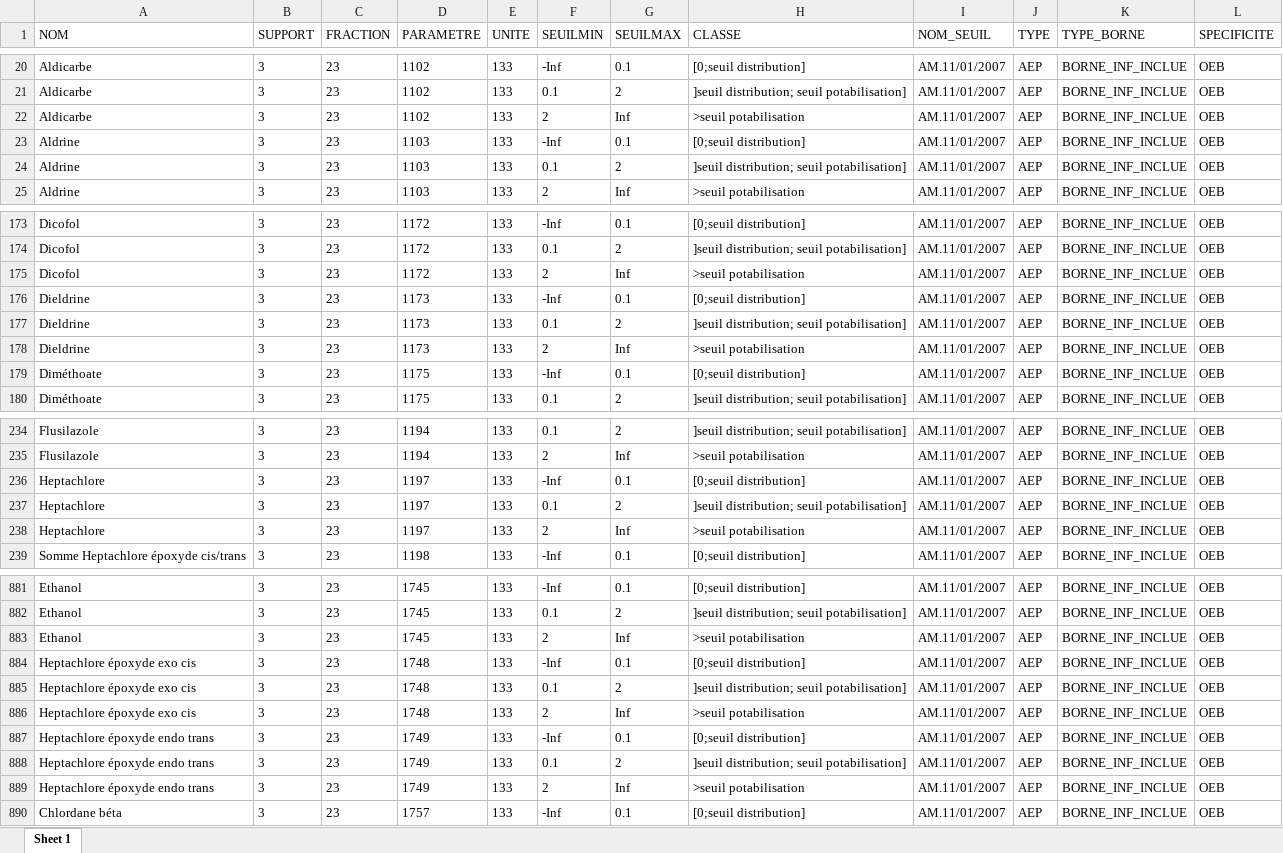
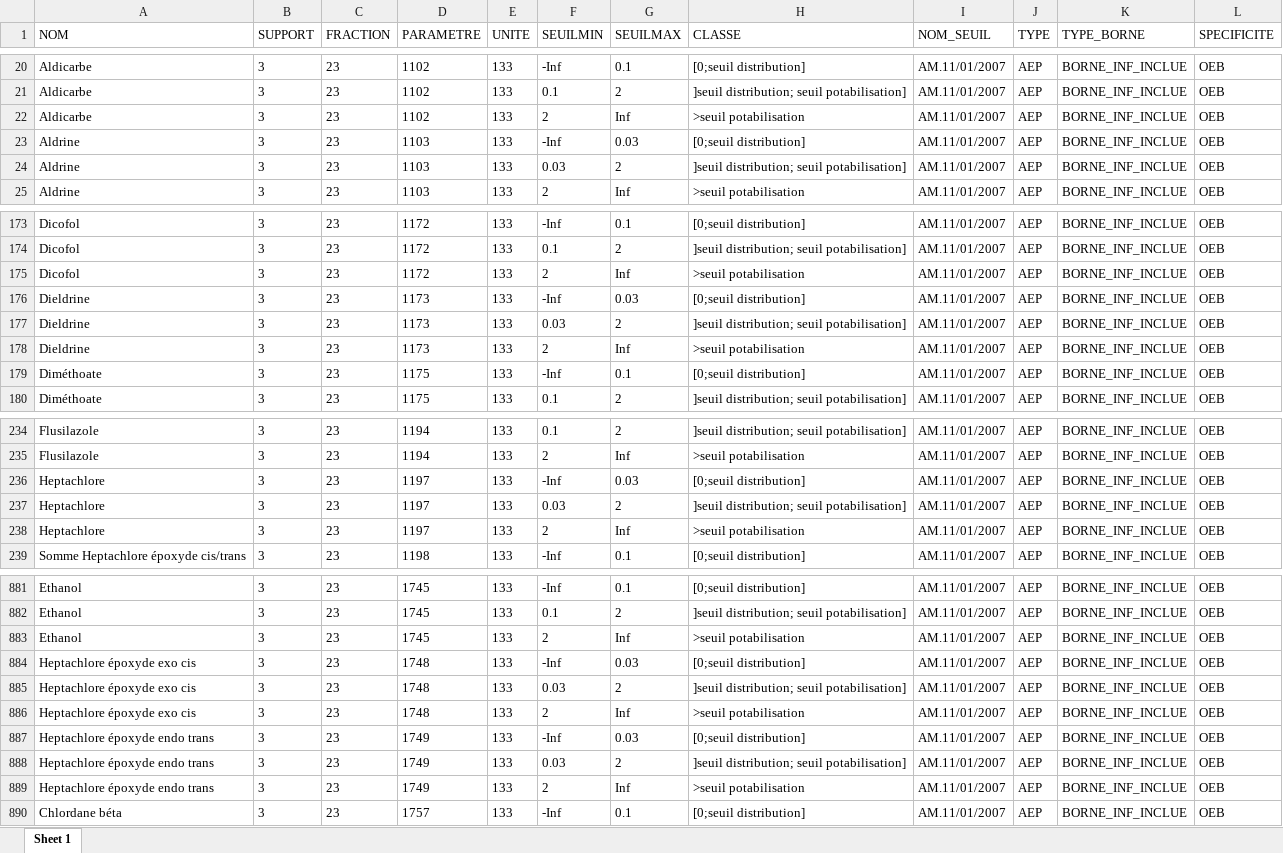
Before and after one commit to AnthonyDEBUR/tools4DCE, an Excel workbook: tables_ref/base_seuils_oeb.xlsx, sheet Sheet 1, drawn as a sheet; only a part is shown, gaps mark what is left out; values as stored, in another font and other column widths than the file's, no borders; the diff names each change by its address in the sheet, - before the commit and + after, or states it on an @@ line.

```diff
--- a/tables_ref/base_seuils_oeb.xlsx (sheet Sheet 1)
+++ b/tables_ref/base_seuils_oeb.xlsx (sheet Sheet 1)
-G23 (SEUILMAX): 0.1
+G23 (SEUILMAX): 0.03
-F24 (SEUILMIN): 0.1
+F24 (SEUILMIN): 0.03
-G176 (SEUILMAX): 0.1
+G176 (SEUILMAX): 0.03
-F177 (SEUILMIN): 0.1
+F177 (SEUILMIN): 0.03
-G236 (SEUILMAX): 0.1
+G236 (SEUILMAX): 0.03
-F237 (SEUILMIN): 0.1
+F237 (SEUILMIN): 0.03
-G884 (SEUILMAX): 0.1
+G884 (SEUILMAX): 0.03
-F885 (SEUILMIN): 0.1
+F885 (SEUILMIN): 0.03
-G887 (SEUILMAX): 0.1
+G887 (SEUILMAX): 0.03
-F888 (SEUILMIN): 0.1
+F888 (SEUILMIN): 0.03
```
Also changed, not shown: tables_ref/base_seuils.xlsx, 19 other files.
